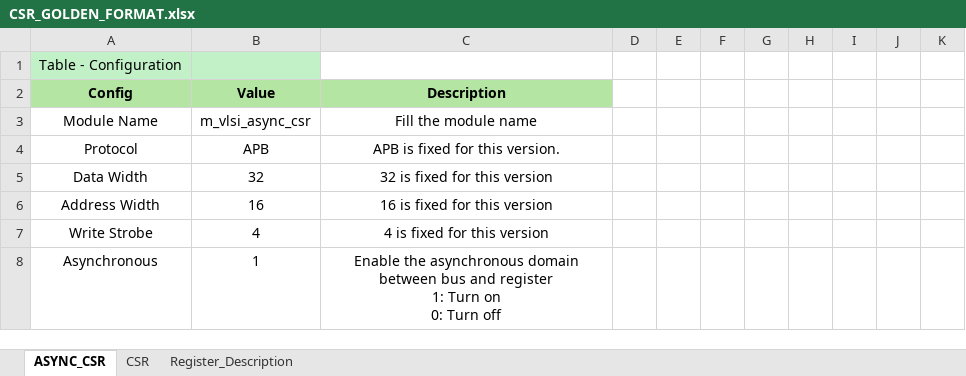
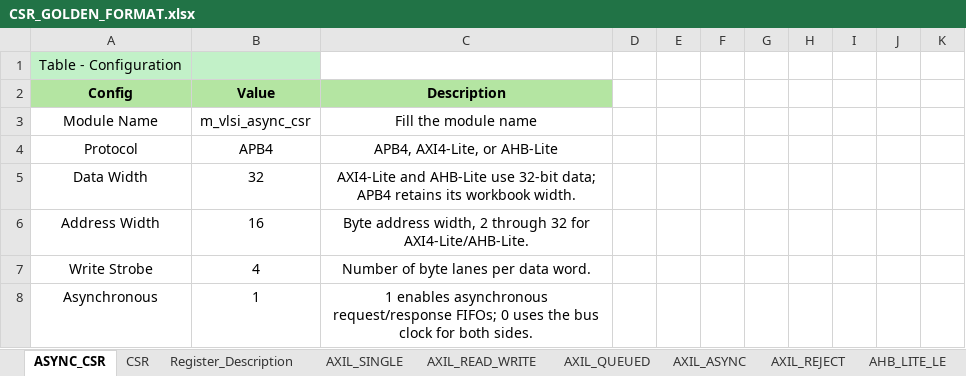
Before and after one commit to nguyenquanicd/CSR-Generator, an Excel workbook: CSR_GOLDEN_FORMAT.xlsx, sheet ASYNC_CSR, drawn as a sheet; only a part is shown; values as stored, in another font and other column widths than the file's, no borders; ↵ is a line break in a cell; the diff covers the shown part only; the diff names each change by its address in the sheet, - before the commit and + after, or states it on an @@ line.

Commit message:
Support AXI4-Lite and AHB-Lite

```diff
--- a/CSR_GOLDEN_FORMAT.xlsx (sheet ASYNC_CSR)
+++ b/CSR_GOLDEN_FORMAT.xlsx (sheet ASYNC_CSR)
+sheet tab: AXIL_SINGLE
+sheet tab: AXIL_READ_WRITE
+sheet tab: AXIL_QUEUED
+sheet tab: AXIL_ASYNC
+sheet tab: AXIL_REJECT
+sheet tab: AHB_LITE_LE
-B4 (Value): APB
+B4 (Value): APB4
-C4 (Description): APB is fixed for this version.
+C4 (Description): APB4, AXI4-Lite, or AHB-Lite
-C5 (Description): 32 is fixed for this version
+C5 (Description): AXI4-Lite and AHB-Lite use 32-bit data; APB4 retains its workbook width.
-C6 (Description): 16 is fixed for this version
+C6 (Description): Byte address width, 2 through 32 for AXI4-Lite/AHB-Lite.
-C7 (Description): 4 is fixed for this version
+C7 (Description): Number of byte lanes per data word.
-C8 (Description): Enable the asynchronous domain between bus and register ↵ 1: Turn on ↵ 0: Turn off
+C8 (Description): 1 enables asynchronous request/response FIFOs; 0 uses the bus clock for both sides.
```
Also changed, not shown: 18 edited cells elsewhere in this sheet, sheet CSR, sheet Register_Description, other sheet tabs, charts or pictures, 35 other files.
